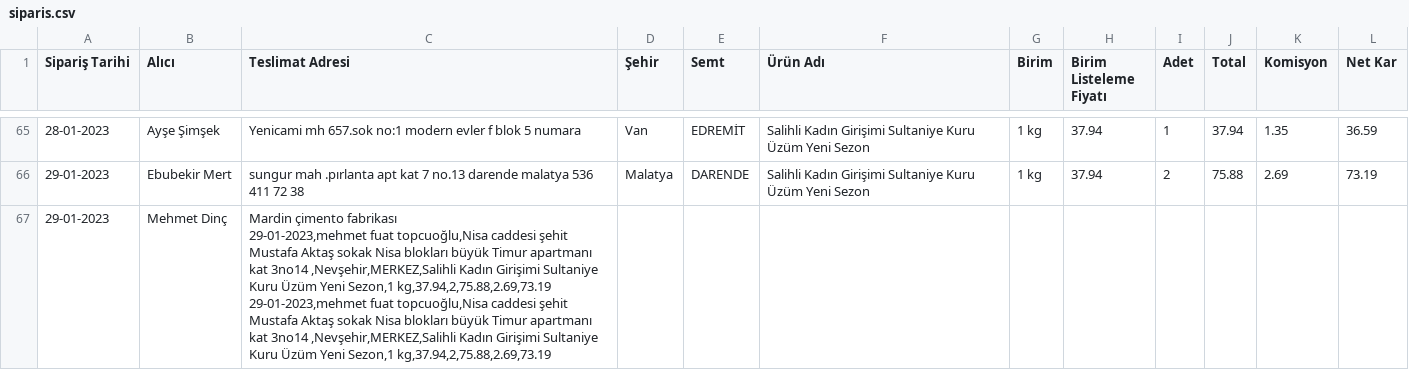
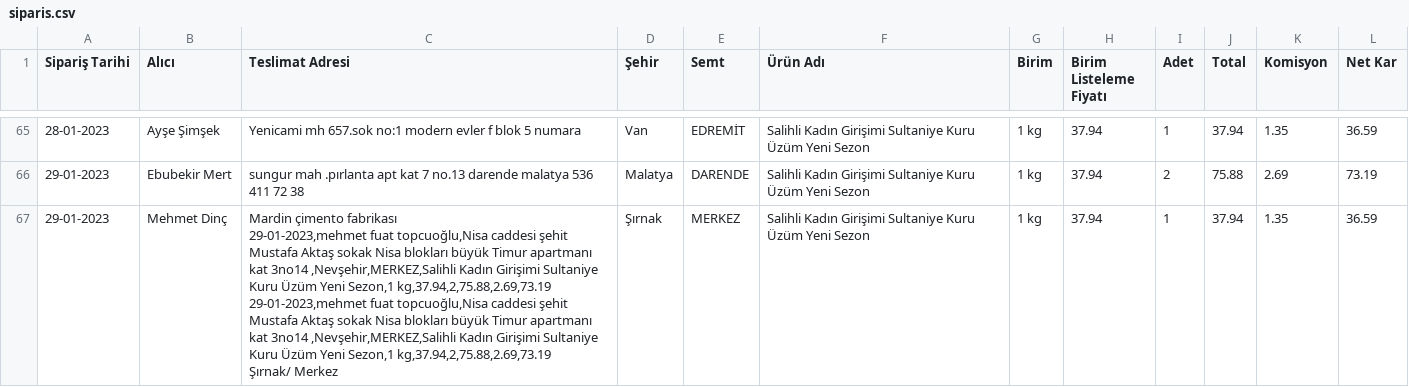
Before and after one commit to alperade/data-raisin-price-analysis, a CSV file: siparis.csv, drawn as a sheet; only a part is shown, gaps mark what is left out; removed rows and columns are numbered as before the commit, all else as after; ↵ is a line break in a cell; the diff names each change by its address in the sheet, - before the commit and + after, or states it on an @@ line.

Commit message:
Daily maint

```diff
--- a/siparis.csv
+++ b/siparis.csv
-row 67: 29-01-2023 | Mehmet Dinç | Mardin çimento fabrikası ↵ 29-01-2023,mehmet fuat topcuoğlu,Nisa caddesi şehit Mustafa Aktaş sokak Nisa blokları büyük Timur apartmanı kat 3no14 ,Nevşehir,MERKEZ,Salihli Kadın Girişimi Sultaniye Kuru Üzüm Yeni Sezon,1 kg,37.94,2,75.88,2.69,73.19 ↵ 29-01-2023,mehmet fuat topcuoğlu,Nisa caddesi şehit Mustafa Aktaş sokak Nisa blokları büyük Timur apartmanı kat 3no14 ,Nevşehir,MERKEZ,Salihli Kadın Girişimi Sultaniye Kuru Üzüm Yeni Sezon,1 kg,37.94,2,75.88,2.69,73.19
+row 67: 29-01-2023 | Mehmet Dinç | Mardin çimento fabrikası ↵ 29-01-2023,mehmet fuat topcuoğlu,Nisa caddesi şehit Mustafa Aktaş sokak Nisa blokları büyük Timur apartmanı kat 3no14 ,Nevşehir,MERKEZ,Salihli Kadın Girişimi Sultaniye Kuru Üzüm Yeni Sezon,1 kg,37.94,2,75.88,2.69,73.19 ↵ 29-01-2023,mehmet fuat topcuoğlu,Nisa caddesi şehit Mustafa Aktaş sokak Nisa blokları büyük Timur apartmanı kat 3no14 ,Nevşehir,MERKEZ,Salihli Kadın Girişimi Sultaniye Kuru Üzüm Yeni Sezon,1 kg,37.94,2,75.88,2.69,73.19 ↵ Şırnak/ Merkez | Şırnak | MERKEZ | Salihli Kadın Girişimi Sultaniye Kuru Üzüm Yeni Sezon | 1 kg | 37.94 | 1 | 37.94 | 1.35 | 36.59
```
